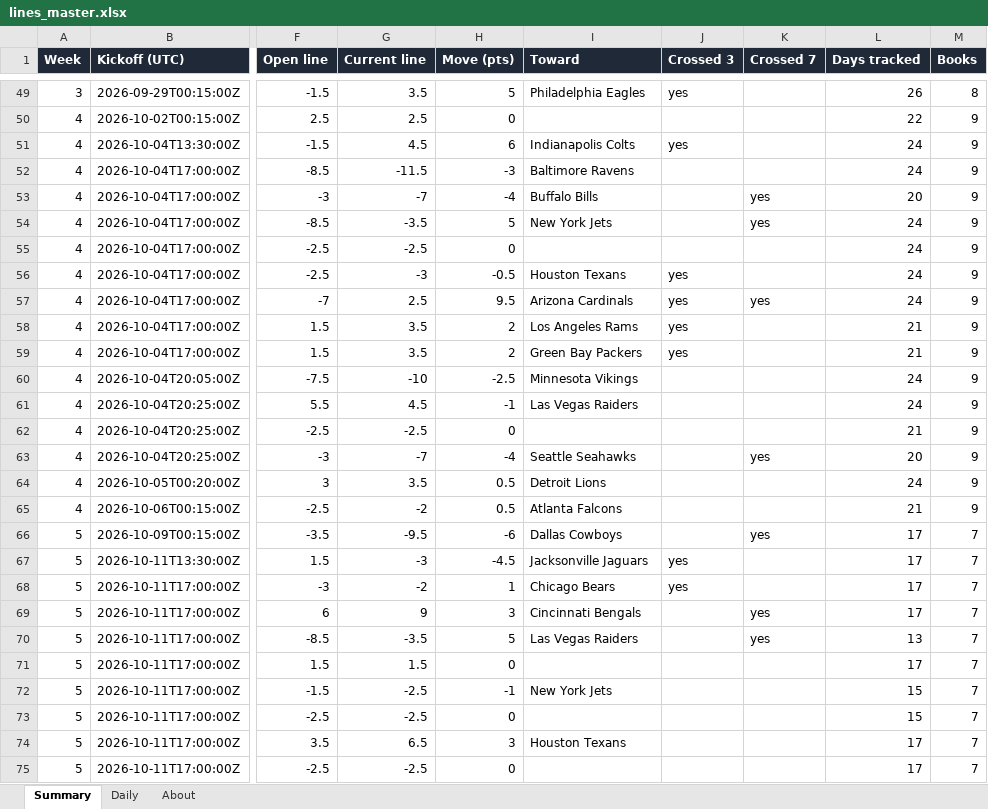
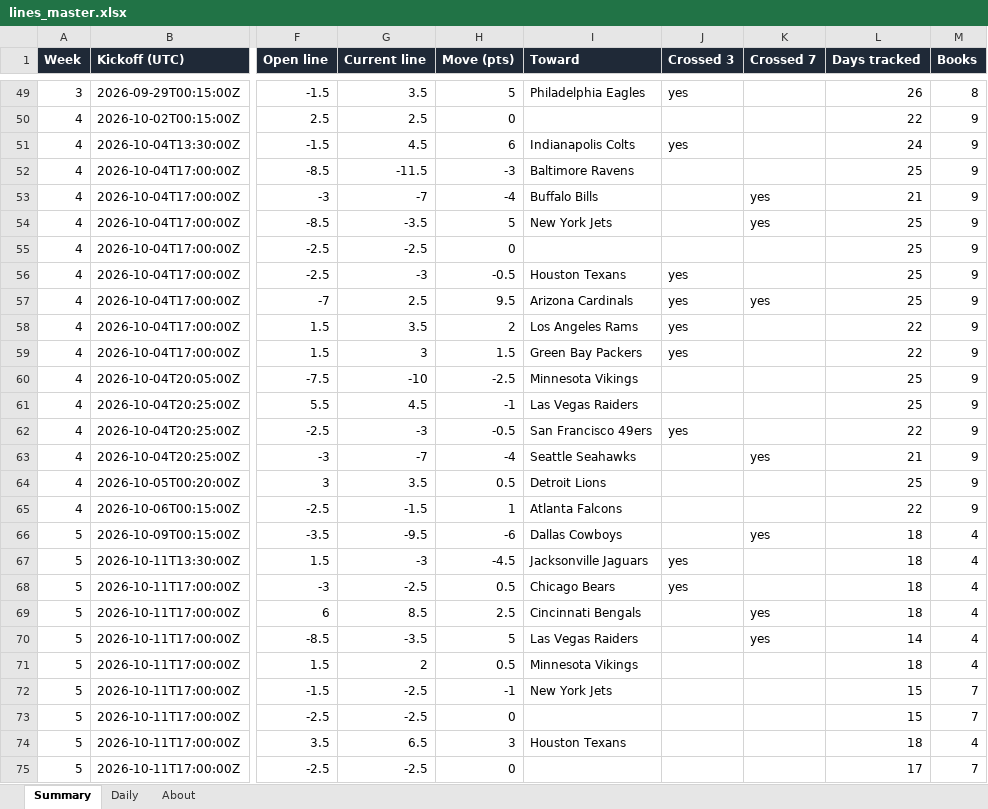
Before and after one commit to G4-Admin/nfl-line-tracker, an Excel workbook: data/lines_master.xlsx, sheet Summary, drawn as a sheet; only a part is shown, gaps mark what is left out; values as stored, in another font and other column widths than the file's, no borders; the diff covers the shown part only; the diff names each change by its address in the sheet, - before the commit and + after, or states it on an @@ line.

```diff
--- a/data/lines_master.xlsx (sheet Summary)
+++ b/data/lines_master.xlsx (sheet Summary)
-L52 (Days tracked): 24
+L52 (Days tracked): 25
-L53 (Days tracked): 20
+L53 (Days tracked): 21
-L54:L57 (Days tracked): 24
+L54:L57 (Days tracked): 25
-L58:L59 (Days tracked): 21
+L58:L59 (Days tracked): 22
-G59 (Current line): 3.5
+G59 (Current line): 3
-H59 (Move (pts)): 2
+H59 (Move (pts)): 1.5
-L60:L61 (Days tracked): 24
+L60:L61 (Days tracked): 25
-G62 (Current line): -2.5
+G62 (Current line): -3
-H62 (Move (pts)): 0
+H62 (Move (pts)): -0.5
-I62 (Toward): (empty)
+I62 (Toward): San Francisco 49ers
-J62 (Crossed 3): (empty)
+J62 (Crossed 3): yes
-L62 (Days tracked): 21
+L62 (Days tracked): 22
-L63 (Days tracked): 20
+L63 (Days tracked): 21
-L64 (Days tracked): 24
+L64 (Days tracked): 25
-G65 (Current line): -2
+G65 (Current line): -1.5
-H65 (Move (pts)): 0.5
+H65 (Move (pts)): 1
-L65 (Days tracked): 21
+L65 (Days tracked): 22
-L66:L69 (Days tracked): 17
+L66:L69 (Days tracked): 18
-M66:M71 (Books): 7
+M66:M71 (Books): 4
-G68 (Current line): -2
+G68 (Current line): -2.5
-H68 (Move (pts)): 1
+H68 (Move (pts)): 0.5
-G69 (Current line): 9
+G69 (Current line): 8.5
-H69 (Move (pts)): 3
+H69 (Move (pts)): 2.5
-L70 (Days tracked): 13
+L70 (Days tracked): 14
-G71 (Current line): 1.5
+G71 (Current line): 2
-H71 (Move (pts)): 0
+H71 (Move (pts)): 0.5
-I71 (Toward): (empty)
+I71 (Toward): Minnesota Vikings
-L71 (Days tracked): 17
+L71 (Days tracked): 18
-L74 (Days tracked): 17
+L74 (Days tracked): 18
-M74 (Books): 7
+M74 (Books): 4
```
Also changed, not shown: 12 edited cells elsewhere in this sheet, sheet Daily, sheet About, 5 other files.
